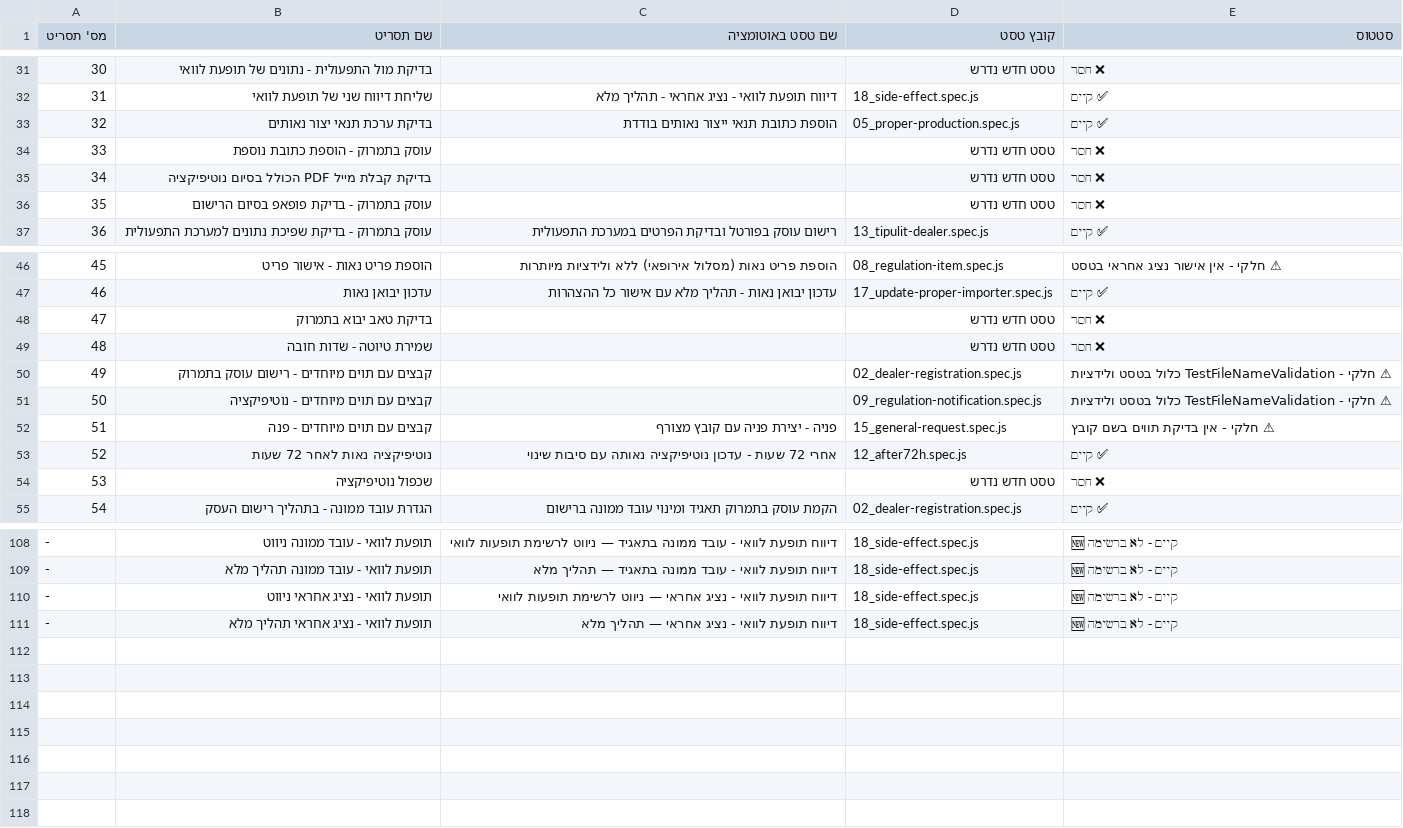
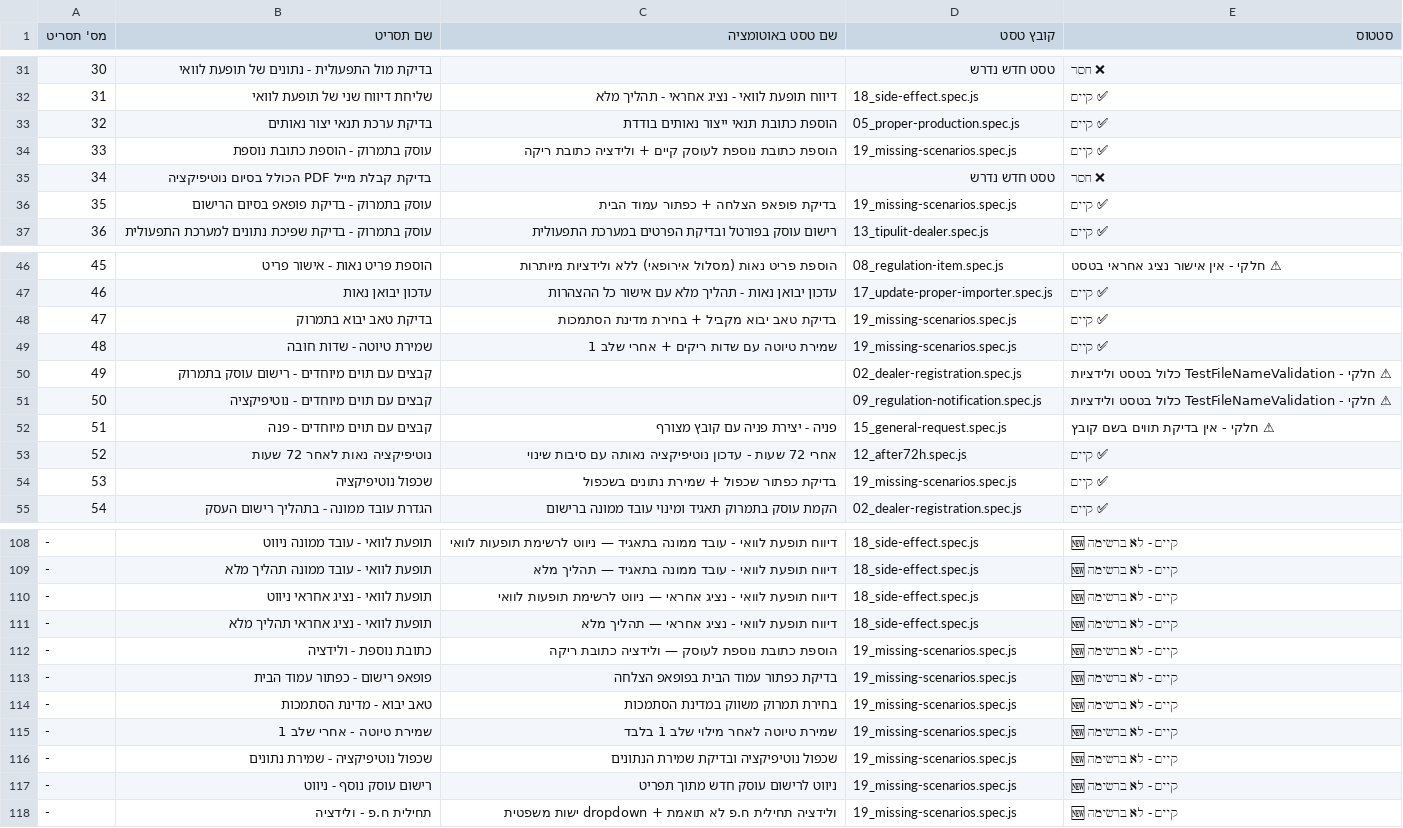
Before and after one commit to shifi4224-svg/cosmetics-Playright, a CSV file: cosmetics-master/Data/scenarios-map.csv, drawn as a sheet; only a part is shown, gaps mark what is left out; the diff covers the shown part only; the diff names each change by its address in the sheet, - before the commit and + after, or states it on an @@ line.

```diff
--- a/cosmetics-master/Data/scenarios-map.csv
+++ b/cosmetics-master/Data/scenarios-map.csv
-C34 (שם טסט באוטומציה): (empty)
+C34 (שם טסט באוטומציה): הוספת כתובת נוספת לעוסק קיים + ולידציה כתובת ריקה
-D34 (קובץ טסט): טסט חדש נדרש
+D34 (קובץ טסט): 19_missing-scenarios.spec.js
-E34 (סטטוס): ❌ חסר
+E34 (סטטוס): ✅ קיים
-C36 (שם טסט באוטומציה): (empty)
+C36 (שם טסט באוטומציה): בדיקת פופאפ הצלחה + כפתור עמוד הבית
-D36 (קובץ טסט): טסט חדש נדרש
+D36 (קובץ טסט): 19_missing-scenarios.spec.js
-E36 (סטטוס): ❌ חסר
+E36 (סטטוס): ✅ קיים
-C48 (שם טסט באוטומציה): (empty)
+C48 (שם טסט באוטומציה): בדיקת טאב יבוא מקביל + בחירת מדינת הסתמכות
-D48:D49 (קובץ טסט): טסט חדש נדרש
+D48:D49 (קובץ טסט): 19_missing-scenarios.spec.js
-E48:E49 (סטטוס): ❌ חסר
+E48:E49 (סטטוס): ✅ קיים
-C49 (שם טסט באוטומציה): (empty)
+C49 (שם טסט באוטומציה): שמירת טיוטה עם שדות ריקים + אחרי שלב 1
-C54 (שם טסט באוטומציה): (empty)
+C54 (שם טסט באוטומציה): בדיקת כפתור שכפול + שמירת נתונים בשכפול
-D54 (קובץ טסט): טסט חדש נדרש
+D54 (קובץ טסט): 19_missing-scenarios.spec.js
-E54 (סטטוס): ❌ חסר
+E54 (סטטוס): ✅ קיים
+row 112: - | כתובת נוספת - ולידציה | הוספת כתובת נוספת לעוסק — ולידציה כתובת ריקה | 19_missing-scenarios.spec.js | 🆕 קיים - לא ברשימה
+row 113: - | פופאפ רישום - כפתור עמוד הבית | בדיקת כפתור עמוד הבית בפופאפ הצלחה | 19_missing-scenarios.spec.js | 🆕 קיים - לא ברשימה
+row 114: - | טאב יבוא - מדינת הסתמכות | בחירת תמרוק משווק במדינת הסתמכות | 19_missing-scenarios.spec.js | 🆕 קיים - לא ברשימה
+row 115: - | שמירת טיוטה - אחרי שלב 1 | שמירת טיוטה לאחר מילוי שלב 1 בלבד | 19_missing-scenarios.spec.js | 🆕 קיים - לא ברשימה
+row 116: - | שכפול נוטיפיקציה - שמירת נתונים | שכפול נוטיפיקציה ובדיקת שמירת הנתונים | 19_missing-scenarios.spec.js | 🆕 קיים - לא ברשימה
+row 117: - | רישום עוסק נוסף - ניווט | ניווט לרישום עוסק חדש מתוך תפריט | 19_missing-scenarios.spec.js | 🆕 קיים - לא ברשימה
+row 118: - | תחילית ח.פ - ולידציה | ולידציה תחילית ח.פ לא תואמת + dropdown ישות משפטית | 19_missing-scenarios.spec.js | 🆕 קיים - לא ברשימה
```
Also changed, not shown: 6 edited cells elsewhere in this file, 2 other files.
